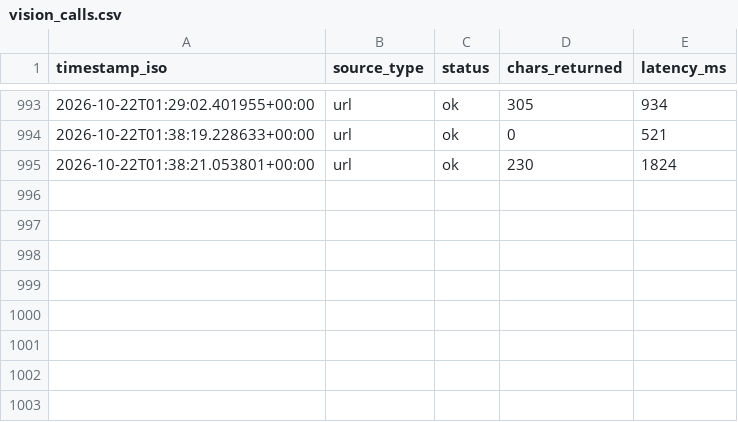
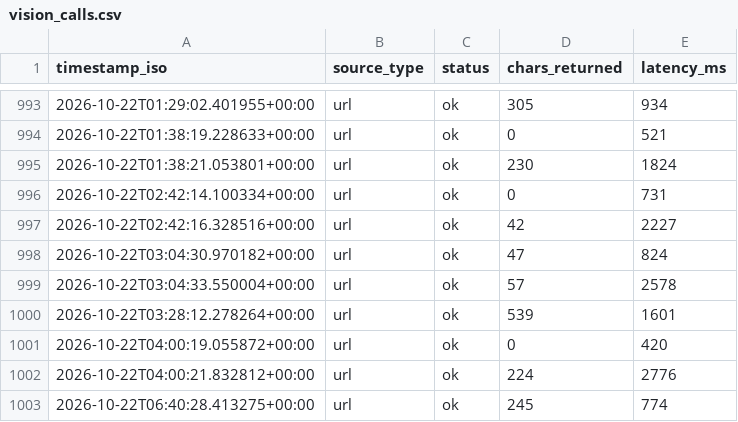
Before and after one commit to joekkiefc/kensa, a CSV file: vision_calls.csv, drawn as a sheet; only a part is shown, gaps mark what is left out; the diff names each change by its address in the sheet, - before the commit and + after, or states it on an @@ line.

```diff
--- a/vision_calls.csv
+++ b/vision_calls.csv
+row 996: 2026-10-22T02:42:14.100334+00:00 | url | ok | 0 | 731
+row 997: 2026-10-22T02:42:16.328516+00:00 | url | ok | 42 | 2227
+row 998: 2026-10-22T03:04:30.970182+00:00 | url | ok | 47 | 824
+row 999: 2026-10-22T03:04:33.550004+00:00 | url | ok | 57 | 2578
+row 1000: 2026-10-22T03:28:12.278264+00:00 | url | ok | 539 | 1601
+row 1001: 2026-10-22T04:00:19.055872+00:00 | url | ok | 0 | 420
+row 1002: 2026-10-22T04:00:21.832812+00:00 | url | ok | 224 | 2776
+row 1003: 2026-10-22T06:40:28.413275+00:00 | url | ok | 245 | 774
```
Also changed, not shown: 1 other file.
